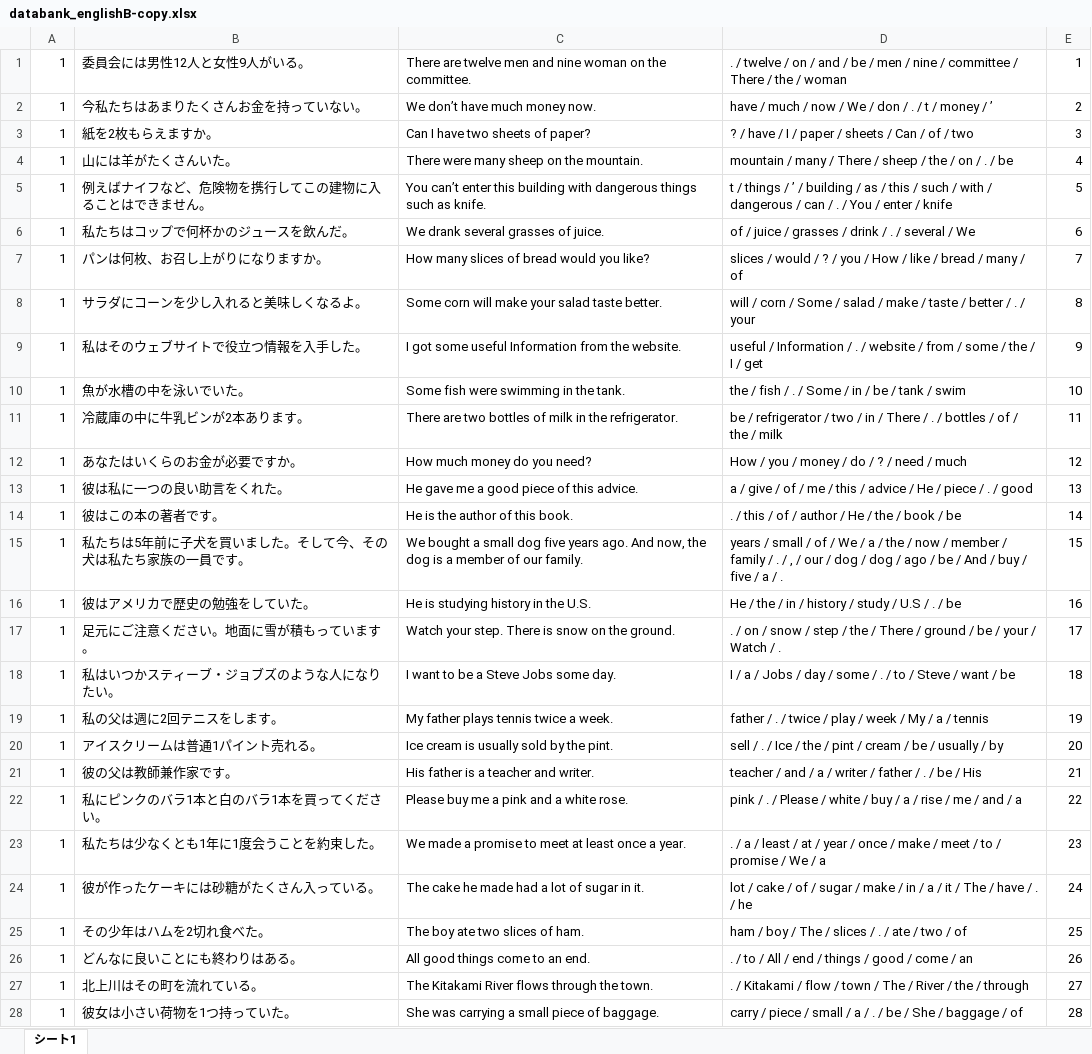
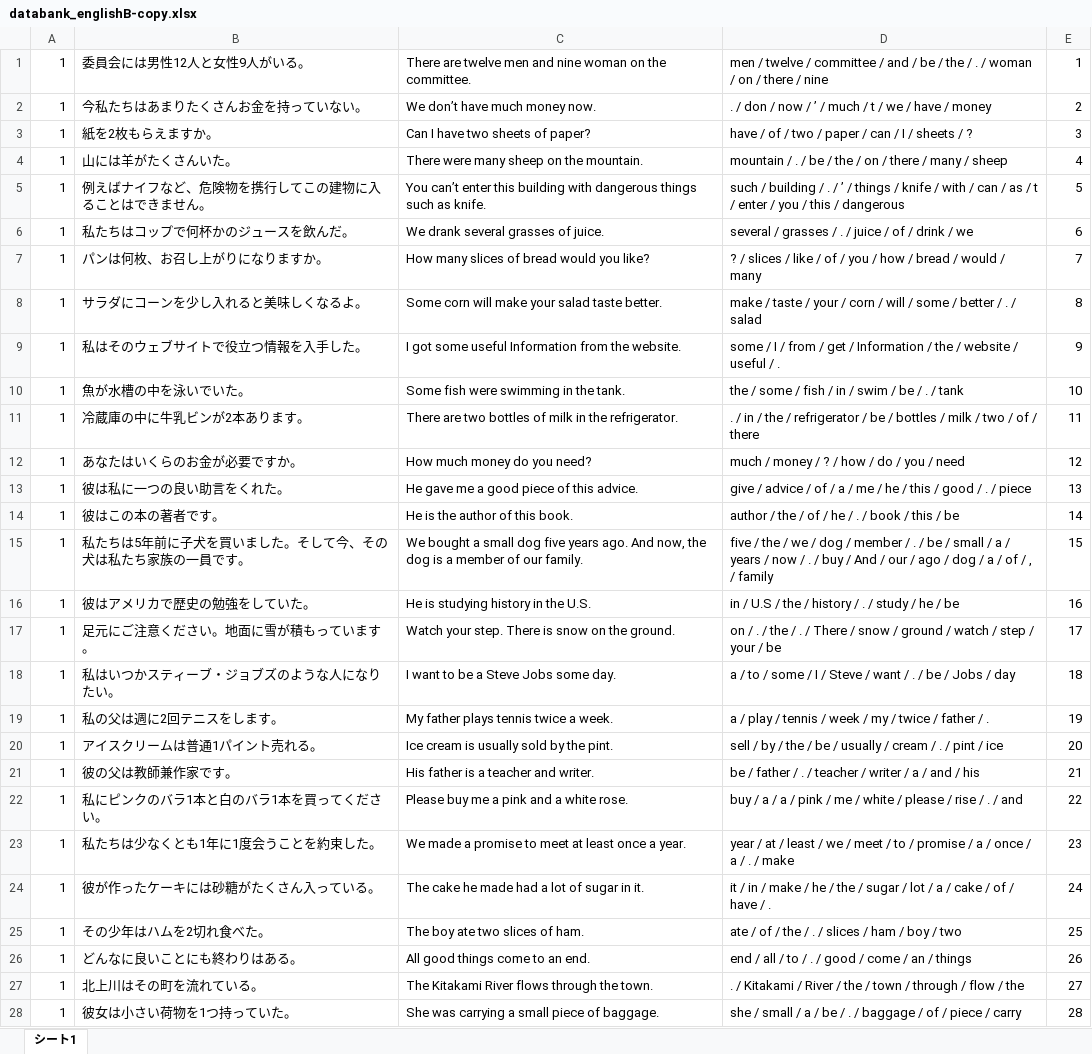
Before and after one commit to EbinaKai/englishb_autocreator, an Excel workbook: databank_englishB-copy.xlsx, sheet シート1, drawn as a sheet; only a part is shown; values as stored, in another font and other column widths than the file's, no borders; the diff covers the shown part only; the diff names each change by its address in the sheet, - before the commit and + after, or states it on an @@ line.

```diff
--- a/databank_englishB-copy.xlsx (sheet シート1)
+++ b/databank_englishB-copy.xlsx (sheet シート1)
-D1: . / twelve / on / and / be / men / nine / committee / There / the / woman
+D1: men / twelve / committee / and / be / the / . / woman / on / there / nine
-D2: have / much / now / We / don / . / t / money / ’
+D2: . / don / now / ’ / much / t / we / have / money
-D3: ? / have / I / paper / sheets / Can / of / two
+D3: have / of / two / paper / can / I / sheets / ?
-D4: mountain / many / There / sheep / the / on / . / be
+D4: mountain / . / be / the / on / there / many / sheep
-D5: t / things / ’ / building / as / this / such / with / dangerous / can / . / You / enter / knife
+D5: such / building / . / ’ / things / knife / with / can / as / t / enter / you / this / dangerous
-D6: of / juice / grasses / drink / . / several / We
+D6: several / grasses / . / juice / of / drink / we
-D7: slices / would / ? / you / How / like / bread / many / of
+D7: ? / slices / like / of / you / how / bread / would / many
-D8: will / corn / Some / salad / make / taste / better / . / your
+D8: make / taste / your / corn / will / some / better / . / salad
-D9: useful / Information / . / website / from / some / the / I / get
+D9: some / I / from / get / Information / the / website / useful / .
-D10: the / fish / . / Some / in / be / tank / swim
+D10: the / some / fish / in / swim / be / . / tank
-D11: be / refrigerator / two / in / There / . / bottles / of / the / milk
+D11: . / in / the / refrigerator / be / bottles / milk / two / of / there
-D12: How / you / money / do / ? / need / much
+D12: much / money / ? / how / do / you / need
-D13: a / give / of / me / this / advice / He / piece / . / good
+D13: give / advice / of / a / me / he / this / good / . / piece
-D14: . / this / of / author / He / the / book / be
+D14: author / the / of / he / . / book / this / be
-D15: years / small / of / We / a / the / now / member / family / . / , / our / dog / dog / ago / be / And / buy / five / a / .
+D15: five / the / we / dog / member / . / be / small / a / years / now / . / buy / And / our / ago / dog / a / of / , / family
-D16: He / the / in / history / study / U.S / . / be
+D16: in / U.S / the / history / . / study / he / be
-D17: . / on / snow / step / the / There / ground / be / your / Watch / .
+D17: on / . / the / . / There / snow / ground / watch / step / your / be
-D18: I / a / Jobs / day / some / . / to / Steve / want / be
+D18: a / to / some / I / Steve / want / . / be / Jobs / day
-D19: father / . / twice / play / week / My / a / tennis
+D19: a / play / tennis / week / my / twice / father / .
-D20: sell / . / Ice / the / pint / cream / be / usually / by
+D20: sell / by / the / be / usually / cream / . / pint / ice
-D21: teacher / and / a / writer / father / . / be / His
+D21: be / father / . / teacher / writer / a / and / his
-D22: pink / . / Please / white / buy / a / rise / me / and / a
+D22: buy / a / a / pink / me / white / please / rise / . / and
-D23: . / a / least / at / year / once / make / meet / to / promise / We / a
+D23: year / at / least / we / meet / to / promise / a / once / a / . / make
-D24: lot / cake / of / sugar / make / in / a / it / The / have / . / he
+D24: it / in / make / he / the / sugar / lot / a / cake / of / have / .
-D25: ham / boy / The / slices / . / ate / two / of
+D25: ate / of / the / . / slices / ham / boy / two
-D26: . / to / All / end / things / good / come / an
+D26: end / all / to / . / good / come / an / things
-D27: …Kitakami / flow / town / The / River / the / through
+D27: …Kitakami / River / the / town / through / flow / the
-D28: carry / piece / small / a / . / be / She / baggage / of
+D28: she / small / a / be / . / baggage / of / piece / carry
```
Also changed, not shown: 154 edited cells elsewhere in this sheet, databank_englishB.xlsx, 6 other files.
